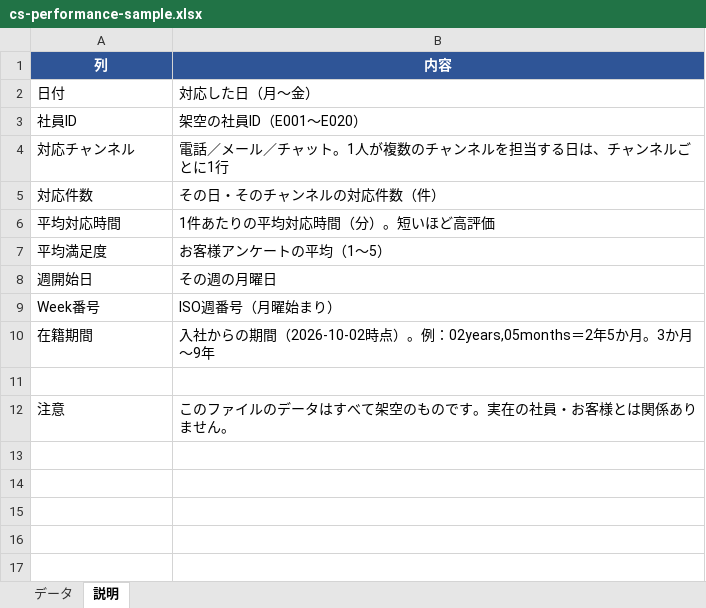
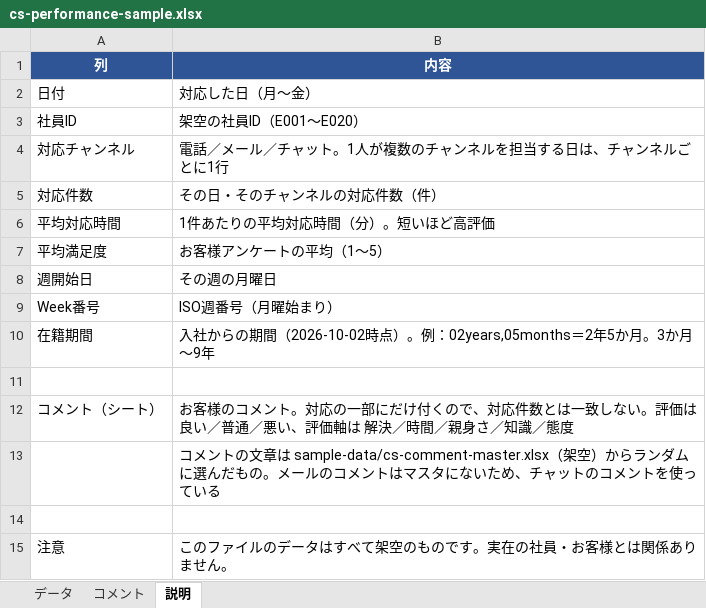
Before and after one commit to shiomiawa/manager-mail-assistant, an Excel workbook: public/sample/cs-performance-sample.xlsx, sheet 説明, drawn as a sheet; values as stored, in another font and other column widths than the file's, no borders; the diff names each change by its address in the sheet, - before the commit and + after, or states it on an @@ line.

```diff
--- a/public/sample/cs-performance-sample.xlsx (sheet 説明)
+++ b/public/sample/cs-performance-sample.xlsx (sheet 説明)
+sheet tab: コメント
+row 12: コメント（シート） | お客様のコメント。対応の一部にだけ付くので、対応件数とは一致しない。評価は 良い／普通／悪い、評価軸は 解決／時間／親身さ／知識／態度
+row 13:  | コメントの文章は sample-data/cs-comment-master.xlsx（架空）からランダムに選んだもの。メールのコメントはマスタにないため、チャットのコメントを使っている
+row 14: (empty)
```
Also changed, not shown: 14 other files.
